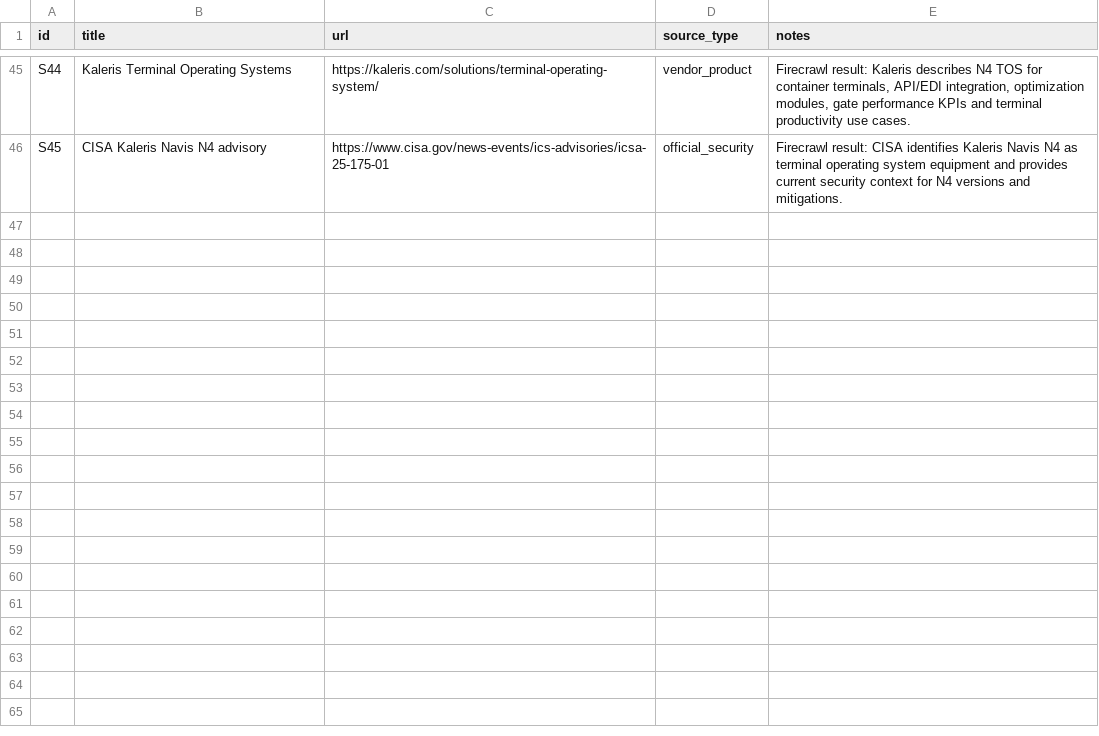
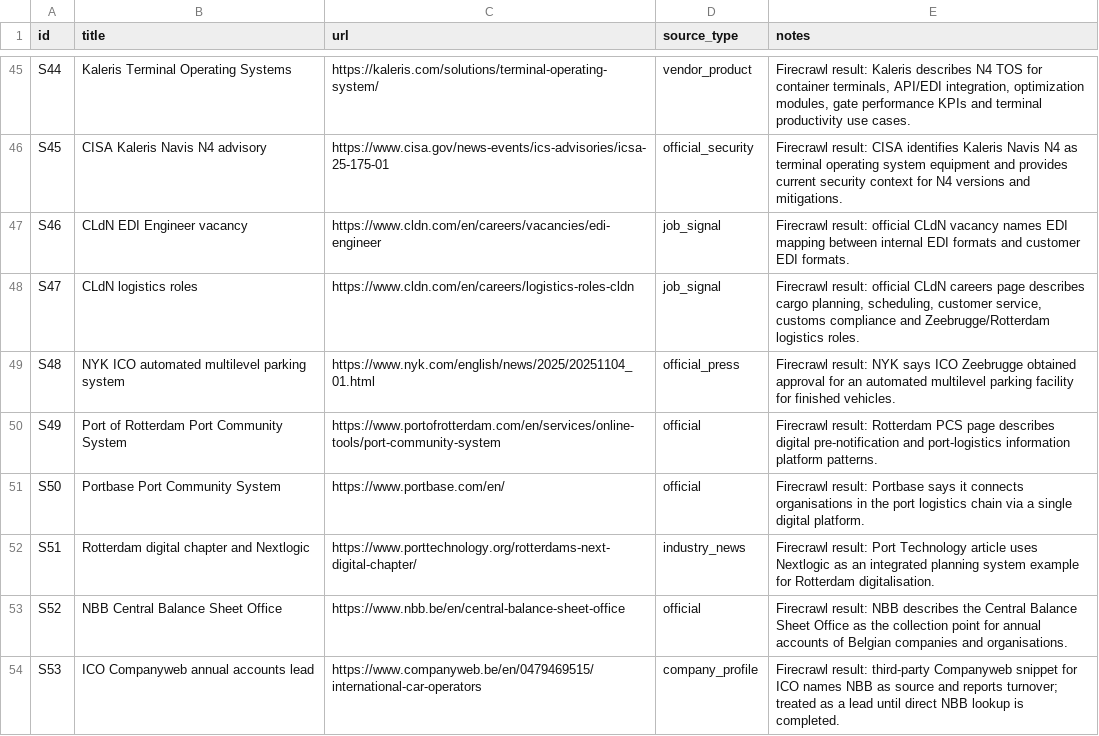
Before and after one commit to KippieG/zeebrugge-logistics-intel, a CSV file: data/sources.csv, drawn as a sheet; only a part is shown, gaps mark what is left out; the diff names each change by its address in the sheet, - before the commit and + after, or states it on an @@ line.

```diff
--- a/data/sources.csv
+++ b/data/sources.csv
+row 47: S46 | CLdN EDI Engineer vacancy | https://www.cldn.com/en/careers/vacancies/edi-engineer | job_signal | Firecrawl result: official CLdN vacancy names EDI mapping between internal EDI formats and customer EDI formats.
+row 48: S47 | CLdN logistics roles | https://www.cldn.com/en/careers/logistics-roles-cldn | job_signal | Firecrawl result: official CLdN careers page describes cargo planning, scheduling, customer service, customs compliance and Zeebrugge/Rotterdam logistics roles.
+row 49: S48 | NYK ICO automated multilevel parking system | https://www.nyk.com/english/news/2025/20251104_01.html | official_press | Firecrawl result: NYK says ICO Zeebrugge obtained approval for an automated multilevel parking facility for finished vehicles.
+row 50: S49 | Port of Rotterdam Port Community System | https://www.portofrotterdam.com/en/services/online-tools/port-community-system | official | Firecrawl result: Rotterdam PCS page describes digital pre-notification and port-logistics information platform patterns.
+row 51: S50 | Portbase Port Community System | https://www.portbase.com/en/ | official | Firecrawl result: Portbase says it connects organisations in the port logistics chain via a single digital platform.
+row 52: S51 | Rotterdam digital chapter and Nextlogic | https://www.porttechnology.org/rotterdams-next-digital-chapter/ | industry_news | Firecrawl result: Port Technology article uses Nextlogic as an integrated planning system example for Rotterdam digitalisation.
+row 53: S52 | NBB Central Balance Sheet Office | https://www.nbb.be/en/central-balance-sheet-office | official | Firecrawl result: NBB describes the Central Balance Sheet Office as the collection point for annual accounts of Belgian companies and organisations.
+row 54: S53 | ICO Companyweb annual accounts lead | https://www.companyweb.be/en/0479469515/international-car-operators | company_profile | Firecrawl result: third-party Companyweb snippet for ICO names NBB as source and reports turnover; treated as a lead until direct NBB lookup is completed.
```
Also changed, not shown: data/company_stack_signals.csv, data/firecrawl_evidence.csv, 31 other files.
